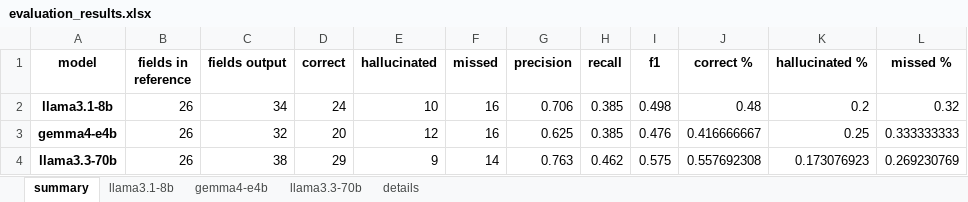
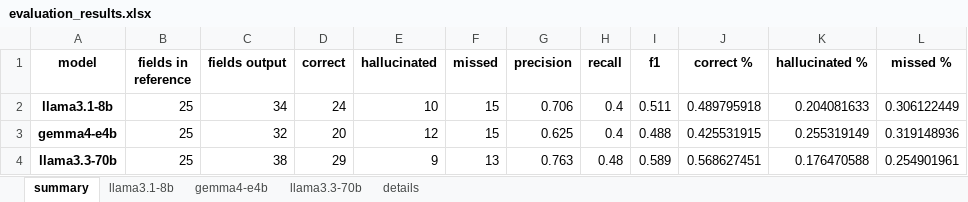
Before and after one commit to fairdataihub/dmpbridge, an Excel workbook: data/output/rda/runs/v9-narrative/evaluation_results.xlsx, sheet summary, drawn as a sheet; values as stored, in another font and other column widths than the file's, no borders; the diff names each change by its address in the sheet, - before the commit and + after, or states it on an @@ line.

Commit message:
Update RDA extraction and field matrix notebooks to use revised prompt and run folder names
- Changed prompt file reference from `rda_narrative_v9b.txt` to `rda_narrative_v9.txt` in `build_rda_extraction_notebook.py`.
- Updated run folder name from `v9b-narrative` to `v9-narrative` in both `build_rda_extraction_notebook.py` and `build_rda_field_matrix_notebook.py`.
- Adjusted prompt version from `v9b` to `v9` in `build_rda_field_matrix_notebook.py`.

```diff
--- a/data/output/rda/runs/v9-narrative/evaluation_results.xlsx (sheet summary)
+++ b/data/output/rda/runs/v9-narrative/evaluation_results.xlsx (sheet summary)
-B2:B4 (fields in reference): 26
+B2:B4 (fields in reference): 25
-F2:F3 (missed): 16
+F2:F3 (missed): 15
-H2:H3 (recall): 0.385
+H2:H3 (recall): 0.4
-I2 (f1): 0.498
+I2 (f1): 0.511
-J2 (correct %): 0.48
+J2 (correct %): 0.489795918
-K2 (hallucinated %): 0.2
+K2 (hallucinated %): 0.204081633
-L2 (missed %): 0.32
+L2 (missed %): 0.306122449
-I3 (f1): 0.476
+I3 (f1): 0.488
-J3 (correct %): 0.416666667
+J3 (correct %): 0.425531915
-K3 (hallucinated %): 0.25
+K3 (hallucinated %): 0.255319149
-L3 (missed %): 0.333333333
+L3 (missed %): 0.319148936
-F4 (missed): 14
+F4 (missed): 13
-H4 (recall): 0.462
+H4 (recall): 0.48
-I4 (f1): 0.575
+I4 (f1): 0.589
-J4 (correct %): 0.557692308
+J4 (correct %): 0.568627451
-K4 (hallucinated %): 0.173076923
+K4 (hallucinated %): 0.176470588
-L4 (missed %): 0.269230769
+L4 (missed %): 0.254901961
```
Also changed, not shown: sheet details, sheet gemma4-e4b, sheet llama3.1-8b, sheet llama3.3-70b, data/output/rda/runs/v9/evaluation_results.xlsx, 14 other files.
